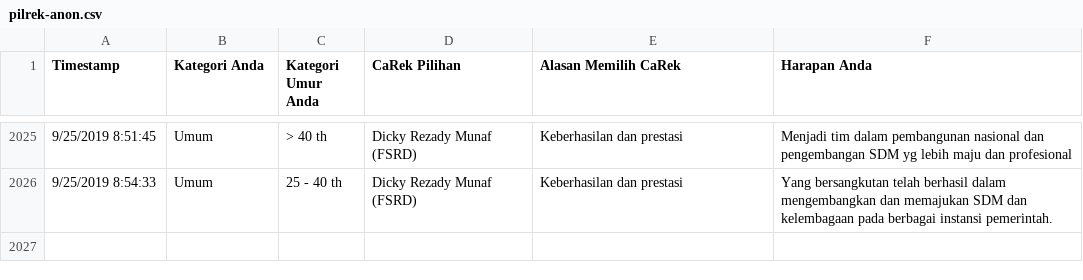
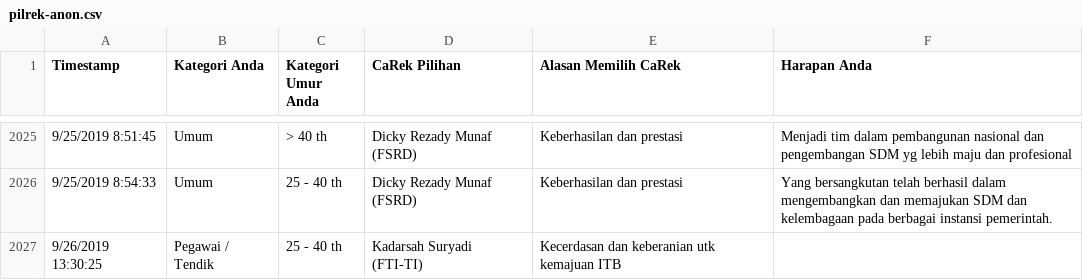
Before and after one commit to eueung/pilrek, a CSV file: pilrek-anon.csv, drawn as a sheet; only a part is shown, gaps mark what is left out; the diff names each change by its address in the sheet, - before the commit and + after, or states it on an @@ line.

```diff
--- a/pilrek-anon.csv
+++ b/pilrek-anon.csv
+row 2027: 9/26/2019 13:30:25 | Pegawai / Tendik | 25 - 40 th | Kadarsah Suryadi (FTI-TI) | Kecerdasan dan keberanian utk kemajuan ITB
```
Also changed, not shown: pilrek.csv.
